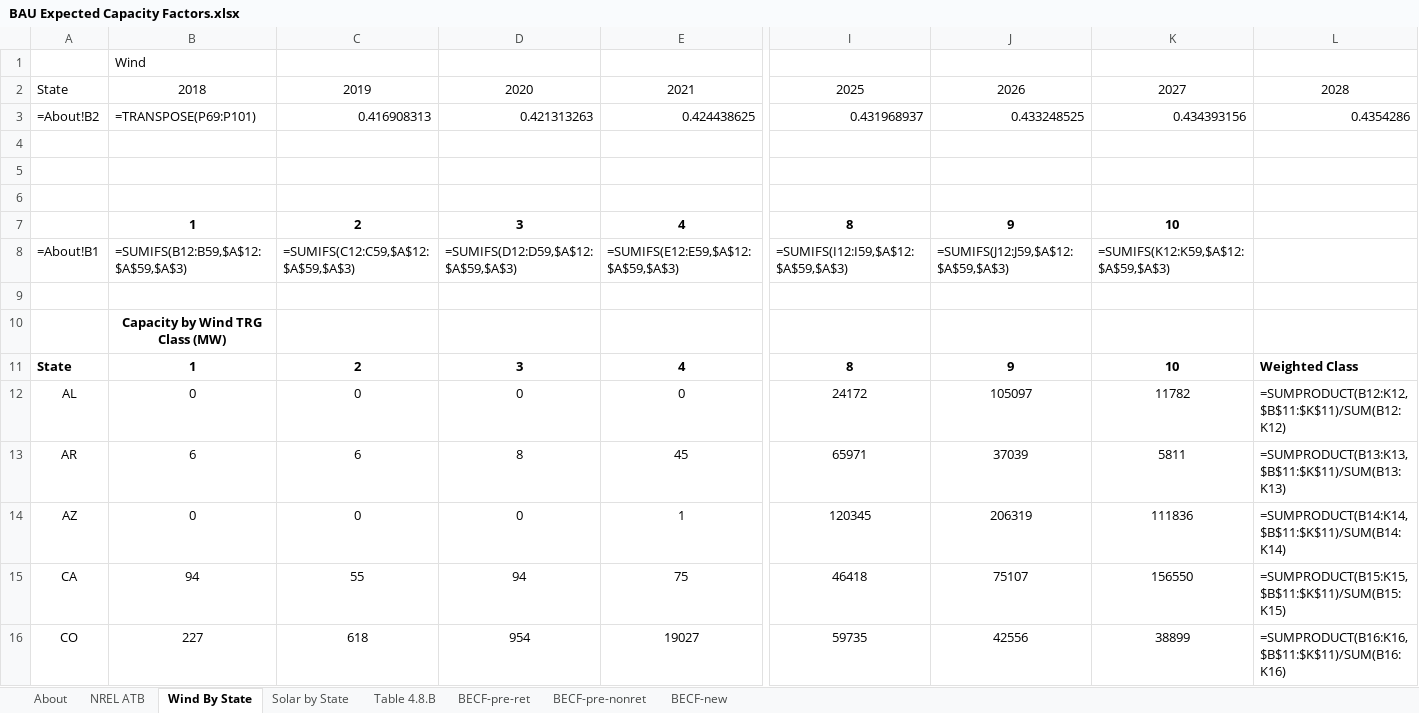
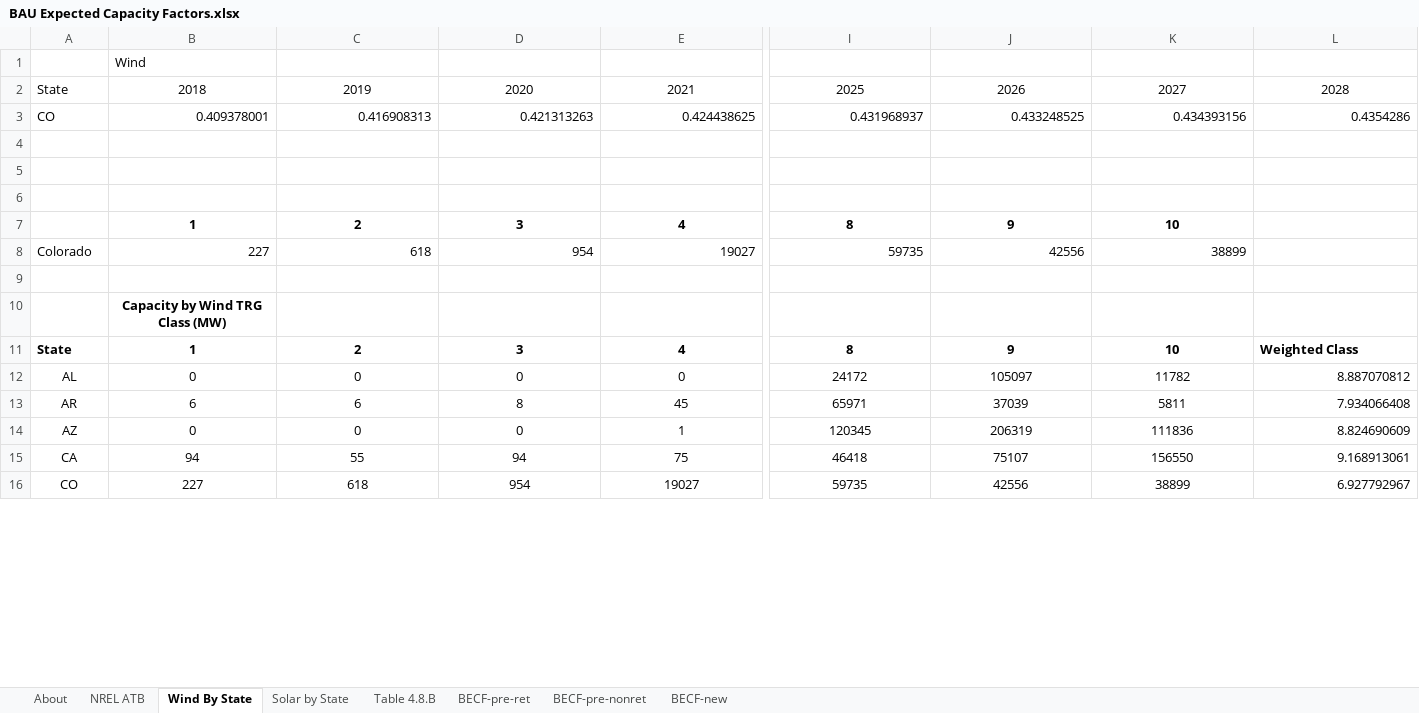
Before and after one commit to EnergyInnovation/eps-colorado, an Excel workbook: InputData/elec/BECF/BAU Expected Capacity Factors.xlsx, sheet Wind By State, drawn as a sheet; only a part is shown, gaps mark what is left out; values as stored, in another font and other column widths than the file's, no borders; formulas without a stored value are shown as written; removed rows and columns are numbered as before the commit, all else as after; rows hold the shown columns only; the diff covers the shown part only; the diff names each change by its address in the sheet, - before the commit and + after, or states it on an @@ line.

```diff
--- a/InputData/elec/BECF/BAU Expected Capacity Factors.xlsx (sheet Wind By State)
+++ b/InputData/elec/BECF/BAU Expected Capacity Factors.xlsx (sheet Wind By State)
-A3: =About!B2
+A3: CO
-B3: =TRANSPOSE(P69:P101)
+B3: 0.409378001
-row 8: =About!B1 | =SUMIFS(B12:B59,$A$12:$A$59,$A$3) | =SUMIFS(C12:C59,$A$12:$A$59,$A$3) | =SUMIFS(D12:D59,$A$12:$A$59,$A$3) | =SUMIFS(E12:E59,$A$12:$A$59,$A$3) | =SUMIFS(I12:I59,$A$12:$A$59,$A$3) | =SUMIFS(J12:J59,$A$12:$A$59,$A$3) | =SUMIFS(K12:K59,$A$12:$A$59,$A$3)
+row 8: Colorado | 227 | 618 | 954 | 19027 | 59735 | 42556 | 38899
-L12: =SUMPRODUCT(B12:K12,$B$11:$K$11)/SUM(B12:K12)
+L12: 8.887070812
-L13: =SUMPRODUCT(B13:K13,$B$11:$K$11)/SUM(B13:K13)
+L13: 7.934066408
-L14: =SUMPRODUCT(B14:K14,$B$11:$K$11)/SUM(B14:K14)
+L14: 8.824690609
-L15: =SUMPRODUCT(B15:K15,$B$11:$K$11)/SUM(B15:K15)
+L15: 9.168913061
-L16: =SUMPRODUCT(B16:K16,$B$11:$K$11)/SUM(B16:K16)
+L16: 6.927792967
```
Also changed, not shown: 76 edited cells elsewhere in this sheet, sheet BECF-new, sheet NREL ATB, sheet BECF-pre-nonret, sheet Solar by State, sheet BECF-pre-ret, sheet About, 3 other files.
